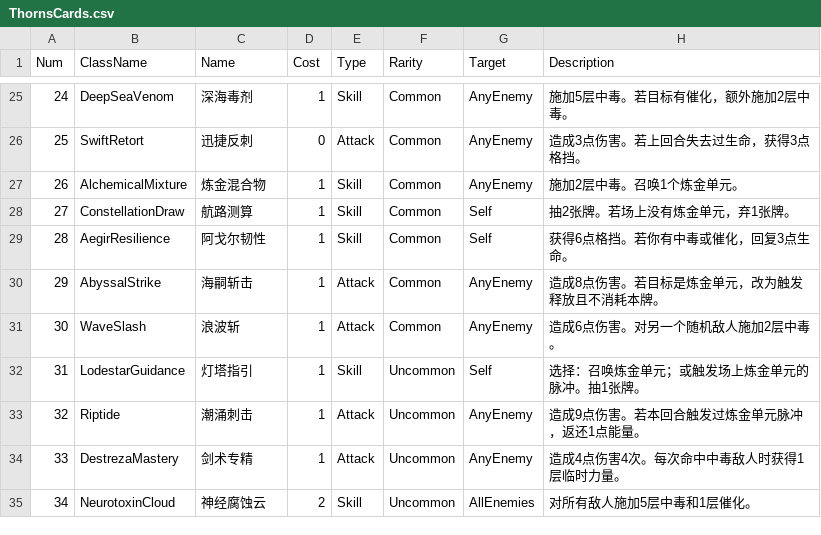
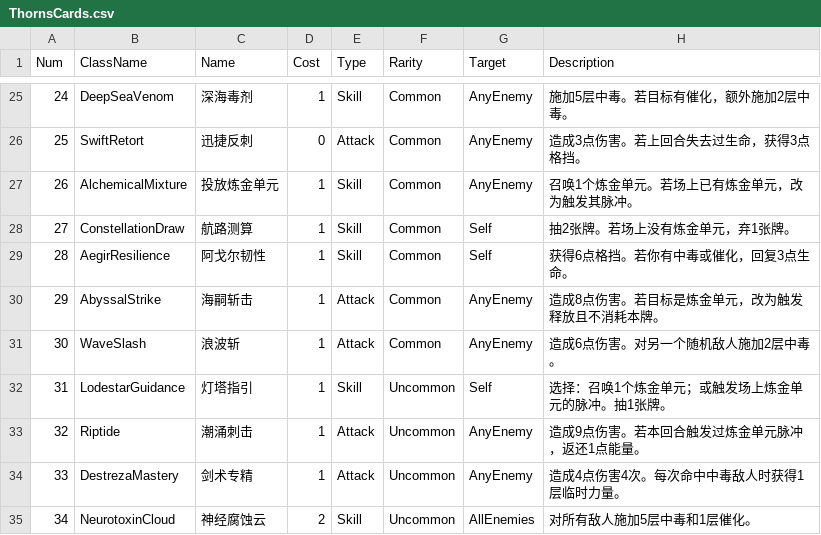
Before and after one commit to carvednutboat-alt/sts2mod-thorns, a CSV file: ThornsCards.csv, drawn as a sheet; only a part is shown, gaps mark what is left out; the diff covers the shown part only.

Commit message:
fix: sync card text descriptions to v4 - update ThornsCards.csv with correct v4 card names and descriptions

```diff
--- a/ThornsCards.csv
+++ b/ThornsCards.csv
@@ -26,3 +26,3 @@
 "25","SwiftRetort","迅捷反刺","0","Attack","Common","AnyEnemy","造成3点伤害。若上回合失去过生命，获得3点格挡。"
-"26","AlchemicalMixture","炼金混合物","1","Skill","Common","AnyEnemy","施加2层中毒。召唤1个炼金单元。"
+"26","AlchemicalMixture","投放炼金单元","1","Skill","Common","AnyEnemy","召唤1个炼金单元。若场上已有炼金单元，改为触发其脉冲。"
 "27","ConstellationDraw","航路测算","1","Skill","Common","Self","抽2张牌。若场上没有炼金单元，弃1张牌。"
@@ -31,3 +31,3 @@
 "30","WaveSlash","浪波斩","1","Attack","Common","AnyEnemy","造成6点伤害。对另一个随机敌人施加2层中毒。"
-"31","LodestarGuidance","灯塔指引","1","Skill","Uncommon","Self","选择：召唤炼金单元；或触发场上炼金单元的脉冲。抽1张牌。"
+"31","LodestarGuidance","灯塔指引","1","Skill","Uncommon","Self","选择：召唤1个炼金单元；或触发场上炼金单元的脉冲。抽1张牌。"
 "32","Riptide","潮涌刺击","1","Attack","Uncommon","AnyEnemy","造成9点伤害。若本回合触发过炼金单元脉冲，返还1点能量。"
```
Also changed, not shown: 22 edited cells elsewhere in this file, 1 other file.
